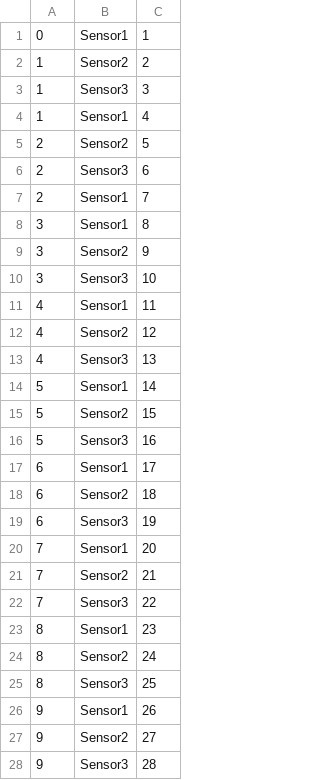
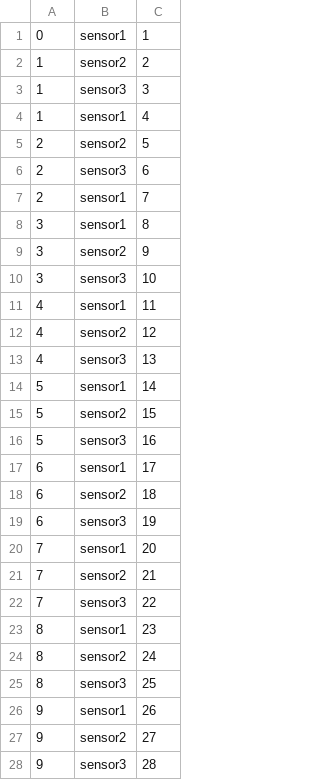
Before and after one commit to finfando/eit, a CSV file: cloud_computing/flink_project/data-in/test_data.csv, drawn as a sheet.

```diff
--- a/cloud_computing/flink_project/data-in/test_data.csv
+++ b/cloud_computing/flink_project/data-in/test_data.csv
@@ -1,28 +1,28 @@
-0,Sensor1,1
-1,Sensor2,2
-1,Sensor3,3
-1,Sensor1,4
-2,Sensor2,5
-2,Sensor3,6
-2,Sensor1,7
-3,Sensor1,8
-3,Sensor2,9
-3,Sensor3,10
-4,Sensor1,11
-4,Sensor2,12
-4,Sensor3,13
-5,Sensor1,14
-5,Sensor2,15
-5,Sensor3,16
-6,Sensor1,17
-6,Sensor2,18
-6,Sensor3,19
-7,Sensor1,20
-7,Sensor2,21
-7,Sensor3,22
-8,Sensor1,23
-8,Sensor2,24
-8,Sensor3,25
-9,Sensor1,26
-9,Sensor2,27
-9,Sensor3,28
+0,sensor1,1
+1,sensor2,2
+1,sensor3,3
+1,sensor1,4
+2,sensor2,5
+2,sensor3,6
+2,sensor1,7
+3,sensor1,8
+3,sensor2,9
+3,sensor3,10
+4,sensor1,11
+4,sensor2,12
+4,sensor3,13
+5,sensor1,14
+5,sensor2,15
+5,sensor3,16
+6,sensor1,17
+6,sensor2,18
+6,sensor3,19
+7,sensor1,20
+7,sensor2,21
+7,sensor3,22
+8,sensor1,23
+8,sensor2,24
+8,sensor3,25
+9,sensor1,26
+9,sensor2,27
+9,sensor3,28
```
Also changed, not shown: 10 other files.
